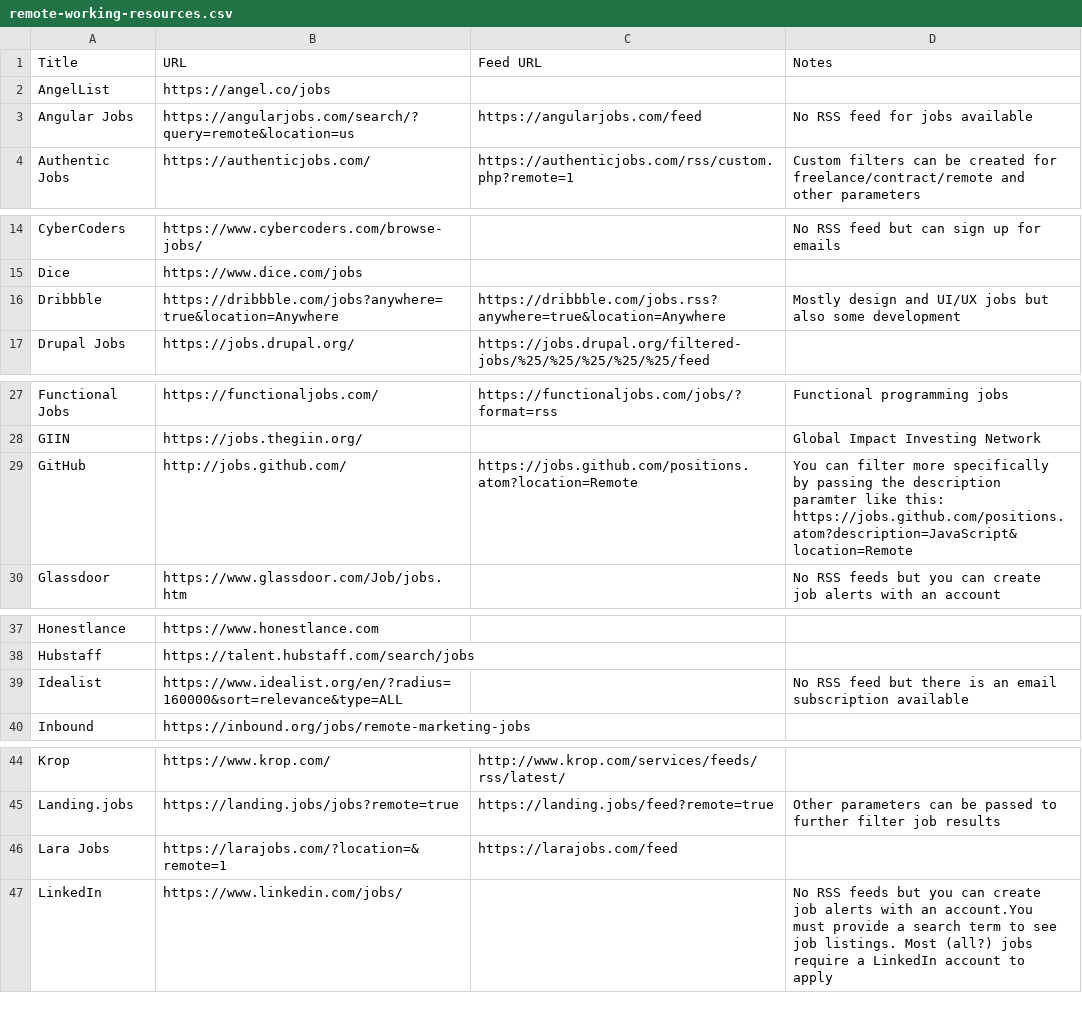
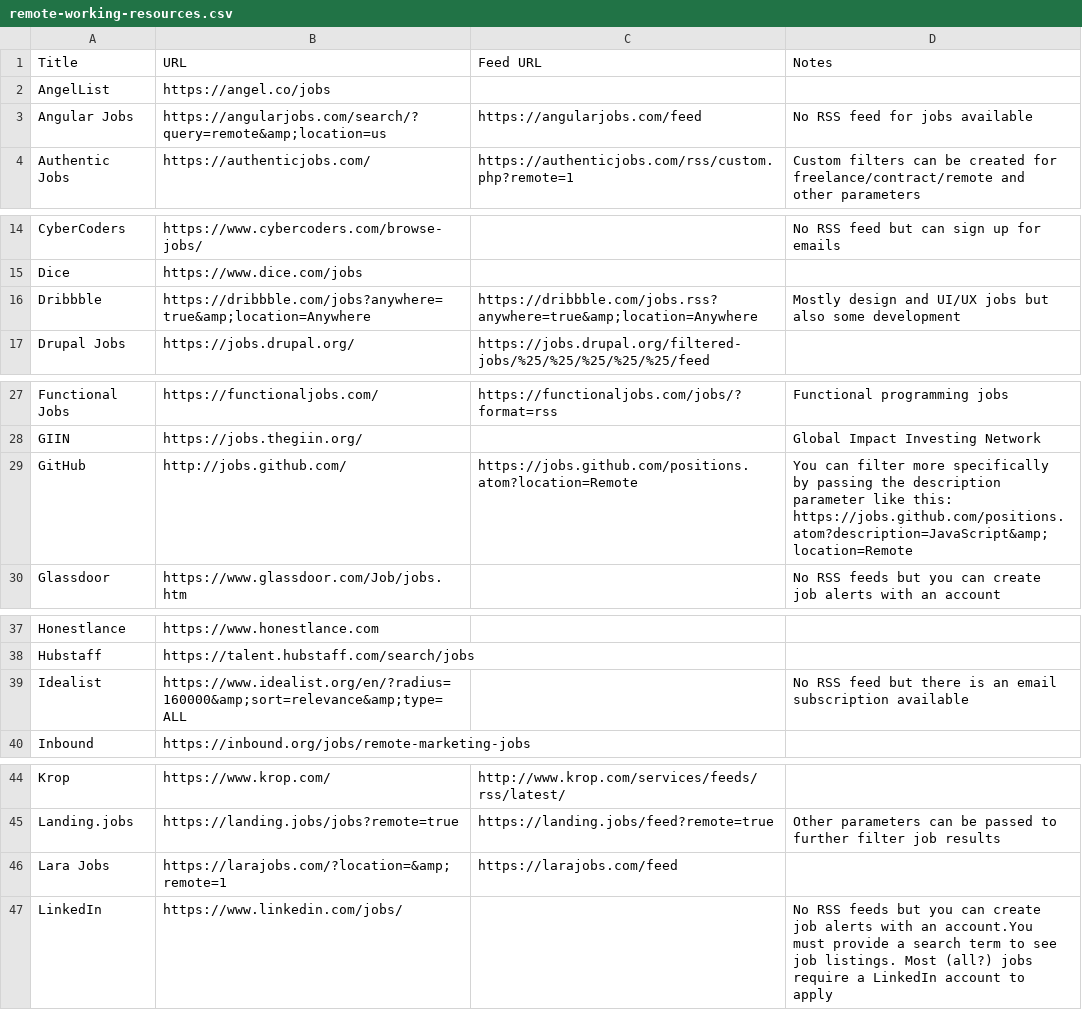
Before and after one commit to georgemandis/remote-working-list, a CSV file: remote-working-resources.csv, drawn as a sheet; only a part is shown, gaps mark what is left out; the diff covers the shown part only.

Commit message:
Changed & to &amp; to make xmllint happy

```diff
--- a/remote-working-resources.csv
+++ b/remote-working-resources.csv
@@ -2,3 +2,3 @@ Title,URL,Feed URL,Notes
 AngelList,https://angel.co/jobs,,
-Angular Jobs,https://angularjobs.com/search/?query=remote&location=us,https://angularjobs.com/feed,No RSS feed for jobs available
+Angular Jobs,https://angularjobs.com/search/?query=remote&amp;location=us,https://angularjobs.com/feed,No RSS feed for jobs available
 Authentic Jobs,https://authenticjobs.com/,https://authenticjobs.com/rss/custom.php?remote=1,Custom filters can be created for freelance/contract/remote and other parameters
@@ -15,3 +15,3 @@ CyberCoders,https://www.cybercoders.com/browse-jobs/,,No RSS feed but can sign u
 Dice,https://www.dice.com/jobs,,
-Dribbble,https://dribbble.com/jobs?anywhere=true&location=Anywhere,https://dribbble.com/jobs.rss?anywhere=true&location=Anywhere,Mostly design and UI/UX jobs but also some development
+Dribbble,https://dribbble.com/jobs?anywhere=true&amp;location=Anywhere,https://dribbble.com/jobs.rss?anywhere=true&amp;location=Anywhere,Mostly design and UI/UX jobs but also some development
 Drupal Jobs,https://jobs.drupal.org/,https://jobs.drupal.org/filtered-jobs/%25/%25/%25/%25/%25/feed,
@@ -28,3 +28,3 @@ Functional Jobs,https://functionaljobs.com/,https://functionaljobs.com/jobs/?for
 GIIN,https://jobs.thegiin.org/,,Global Impact Investing Network
-GitHub,http://jobs.github.com/,https://jobs.github.com/positions.atom?location=Remote,You can filter more specifically by passing the description paramter like this: https://jobs.github.com/positions.atom?description=JavaScript&location=Remote
+GitHub,http://jobs.github.com/,https://jobs.github.com/positions.atom?location=Remote,You can filter more specifically by passing the description parameter like this: https://jobs.github.com/positions.atom?description=JavaScript&amp;location=Remote
 Glassdoor,https://www.glassdoor.com/Job/jobs.htm,,No RSS feeds but you can create job alerts with an account
@@ -38,3 +38,3 @@ Honestlance,https://www.honestlance.com,,
 Hubstaff,https://talent.hubstaff.com/search/jobs,,
-Idealist,https://www.idealist.org/en/?radius=160000&sort=relevance&type=ALL,,No RSS feed but there is an email subscription available
+Idealist,https://www.idealist.org/en/?radius=160000&amp;sort=relevance&amp;type=ALL,,No RSS feed but there is an email subscription available
 Inbound,https://inbound.org/jobs/remote-marketing-jobs,,
@@ -45,3 +45,3 @@ Krop,https://www.krop.com/,http://www.krop.com/services/feeds/rss/latest/,
 Landing.jobs,https://landing.jobs/jobs?remote=true,https://landing.jobs/feed?remote=true,Other parameters can be passed to further filter job results
-Lara Jobs,https://larajobs.com/?location=&remote=1,https://larajobs.com/feed,
+Lara Jobs,https://larajobs.com/?location=&amp;remote=1,https://larajobs.com/feed,
 LinkedIn,https://www.linkedin.com/jobs/,,No RSS feeds but you can create job alerts with an account.You must provide a search term to see job listings. Most (all?) jobs require a LinkedIn account to apply
```
Also changed, not shown: 1 edited cell elsewhere in this file.
